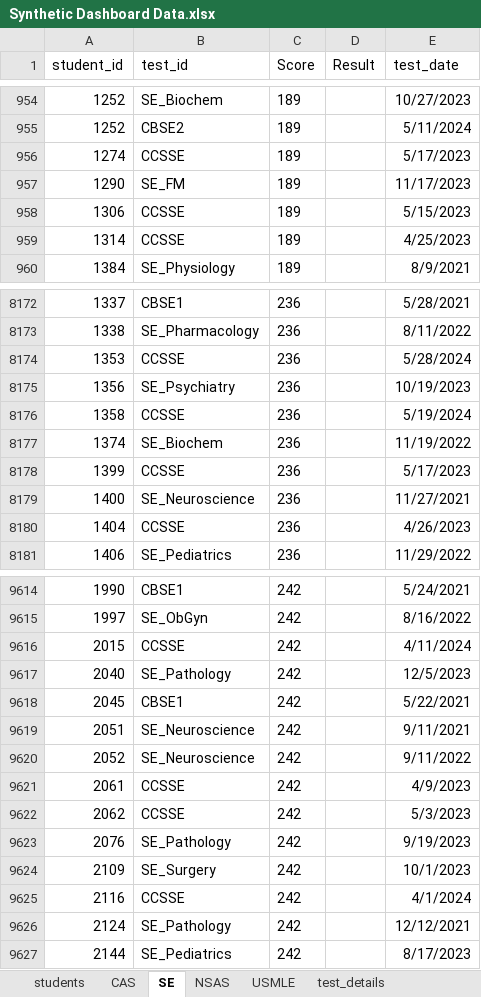
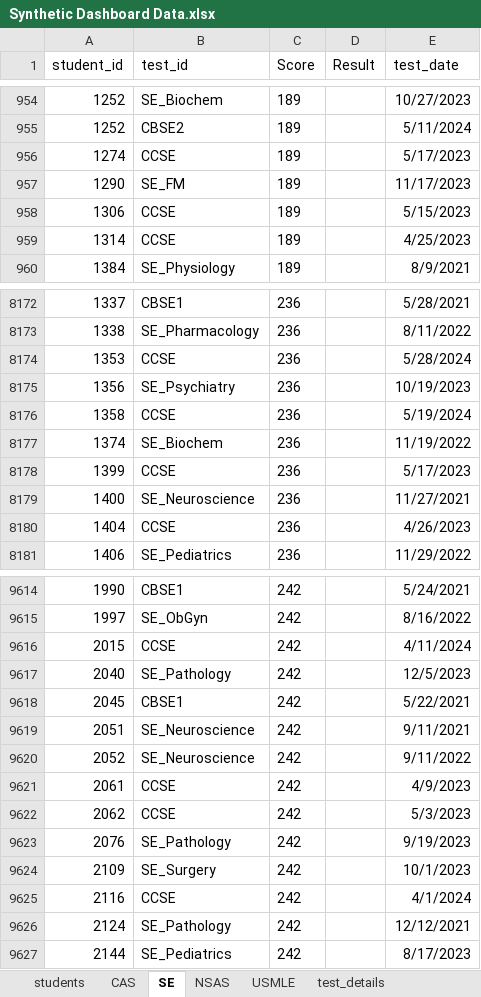
Before and after one commit to venkkandadai/medical-school-dashboard, an Excel workbook: Synthetic Dashboard Data.xlsx, sheet SE, drawn as a sheet; only a part is shown, gaps mark what is left out; values as stored, in another font and other column widths than the file's, no borders; the diff covers the shown part only; the diff names each change by its address in the sheet, - before the commit and + after, or states it on an @@ line.

```diff
--- a/Synthetic Dashboard Data.xlsx (sheet SE)
+++ b/Synthetic Dashboard Data.xlsx (sheet SE)
-B956 (test_id): CCSSE
+B956 (test_id): CCSE
-B958:B959 (test_id): CCSSE
+B958:B959 (test_id): CCSE
-B8174 (test_id): CCSSE
+B8174 (test_id): CCSE
-B8176 (test_id): CCSSE
+B8176 (test_id): CCSE
-B8178 (test_id): CCSSE
+B8178 (test_id): CCSE
-B8180 (test_id): CCSSE
+B8180 (test_id): CCSE
-B9616 (test_id): CCSSE
+B9616 (test_id): CCSE
-B9621:B9622 (test_id): CCSSE
+B9621:B9622 (test_id): CCSE
-B9625 (test_id): CCSSE
+B9625 (test_id): CCSE
```
Also changed, not shown: 748 edited cells elsewhere in this sheet, sheet test_details, sheet national_comparison, 2 other files.
